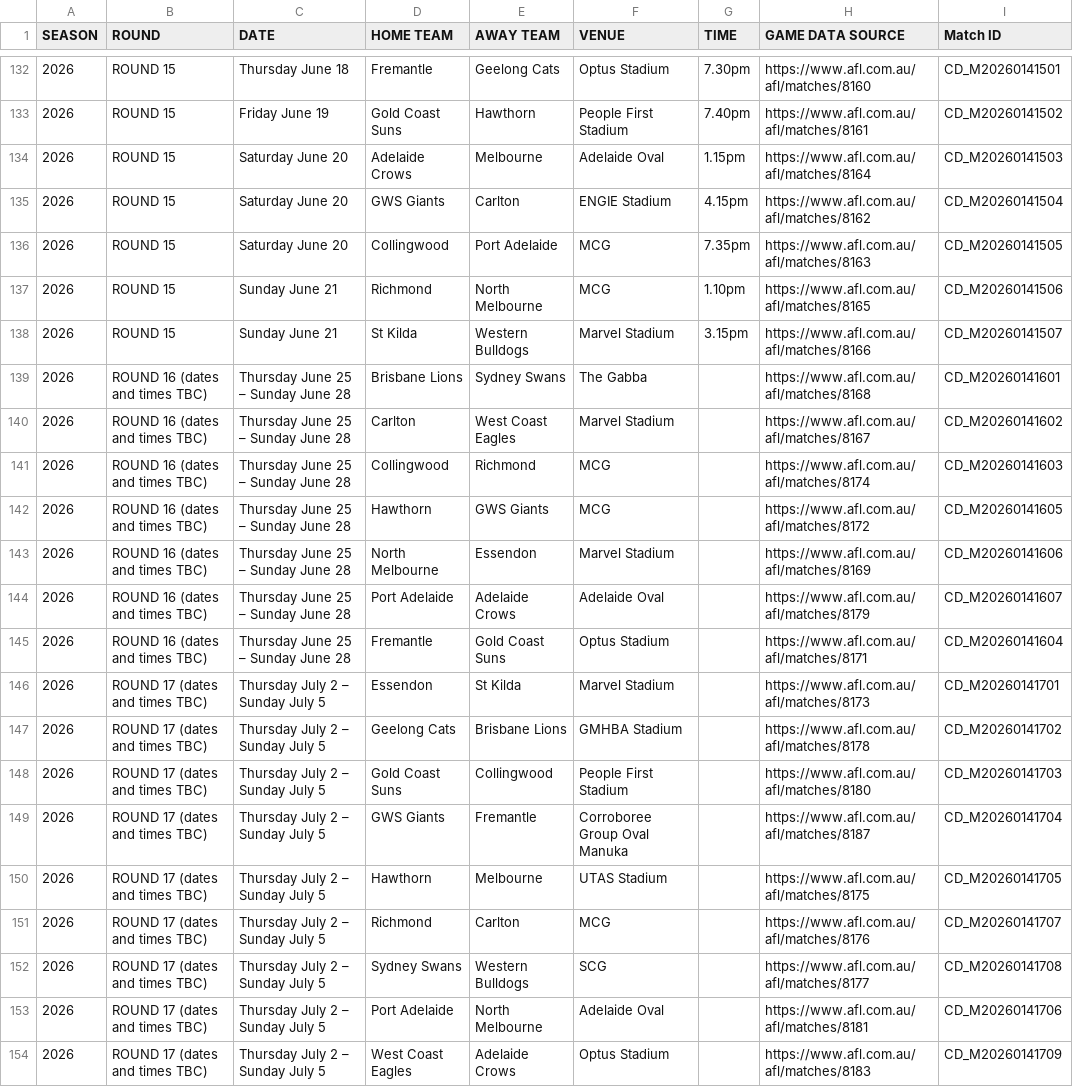
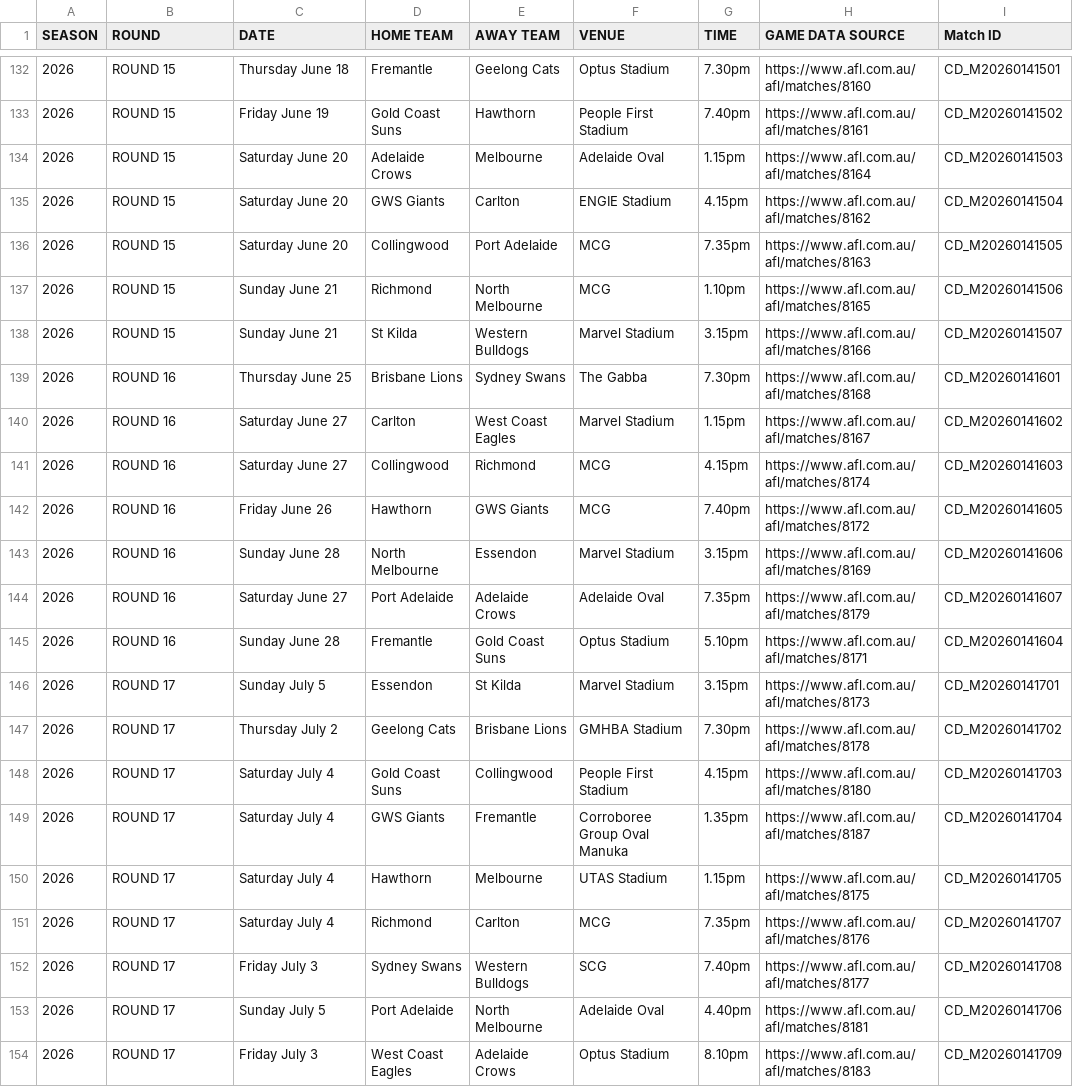
Before and after one commit to Pentyum777/Fantasy-Pairs-and-Weekend-Quads, a CSV file: assets/afl_fixtures_2026.csv, drawn as a sheet; only a part is shown, gaps mark what is left out; the diff covers the shown part only.

Commit message:
Source update

```diff
--- a/assets/afl_fixtures_2026.csv
+++ b/assets/afl_fixtures_2026.csv
@@ -138,17 +138,17 @@
 2026,ROUND 15,Sunday June 21,St Kilda , Western Bulldogs, Marvel Stadium,3.15pm,https://www.afl.com.au/afl/matches/8166,CD_M20260141507
-2026,ROUND 16 (dates and times TBC),Thursday June 25 – Sunday June 28,Brisbane Lions , Sydney Swans, The Gabba,,https://www.afl.com.au/afl/matches/8168,CD_M20260141601
-2026,ROUND 16 (dates and times TBC),Thursday June 25 – Sunday June 28,Carlton , West Coast Eagles, Marvel Stadium,,https://www.afl.com.au/afl/matches/8167,CD_M20260141602
-2026,ROUND 16 (dates and times TBC),Thursday June 25 – Sunday June 28,Collingwood , Richmond, MCG,,https://www.afl.com.au/afl/matches/8174,CD_M20260141603
-2026,ROUND 16 (dates and times TBC),Thursday June 25 – Sunday June 28,Hawthorn , GWS Giants, MCG,,https://www.afl.com.au/afl/matches/8172,CD_M20260141605
-2026,ROUND 16 (dates and times TBC),Thursday June 25 – Sunday June 28,North Melbourne , Essendon, Marvel Stadium,,https://www.afl.com.au/afl/matches/8169,CD_M20260141606
-2026,ROUND 16 (dates and times TBC),Thursday June 25 – Sunday June 28,Port Adelaide , Adelaide Crows, Adelaide Oval,,https://www.afl.com.au/afl/matches/8179,CD_M20260141607
-2026,ROUND 16 (dates and times TBC),Thursday June 25 – Sunday June 28,Fremantle , Gold Coast Suns, Optus Stadium,,https://www.afl.com.au/afl/matches/8171,CD_M20260141604
-2026,ROUND 17 (dates and times TBC),Thursday July 2 – Sunday July 5,Essendon , St Kilda, Marvel Stadium,,https://www.afl.com.au/afl/matches/8173,CD_M20260141701
-2026,ROUND 17 (dates and times TBC),Thursday July 2 – Sunday July 5,Geelong Cats , Brisbane Lions, GMHBA Stadium,,https://www.afl.com.au/afl/matches/8178,CD_M20260141702
-2026,ROUND 17 (dates and times TBC),Thursday July 2 – Sunday July 5,Gold Coast Suns , Collingwood, People First Stadium,,https://www.afl.com.au/afl/matches/8180,CD_M20260141703
-2026,ROUND 17 (dates and times TBC),Thursday July 2 – Sunday July 5,GWS Giants , Fremantle, Corroboree Group Oval Manuka,,https://www.afl.com.au/afl/matches/8187,CD_M20260141704
-2026,ROUND 17 (dates and times TBC),Thursday July 2 – Sunday July 5,Hawthorn , Melbourne, UTAS Stadium,,https://www.afl.com.au/afl/matches/8175,CD_M20260141705
-2026,ROUND 17 (dates and times TBC),Thursday July 2 – Sunday July 5,Richmond , Carlton, MCG,,https://www.afl.com.au/afl/matches/8176,CD_M20260141707
-2026,ROUND 17 (dates and times TBC),Thursday July 2 – Sunday July 5,Sydney Swans , Western Bulldogs, SCG,,https://www.afl.com.au/afl/matches/8177,CD_M20260141708
-2026,ROUND 17 (dates and times TBC),Thursday July 2 – Sunday July 5,Port Adelaide , North Melbourne, Adelaide Oval,,https://www.afl.com.au/afl/matches/8181,CD_M20260141706
-2026,ROUND 17 (dates and times TBC),Thursday July 2 – Sunday July 5,West Coast Eagles , Adelaide Crows, Optus Stadium,,https://www.afl.com.au/afl/matches/8183,CD_M20260141709
+2026,ROUND 16,Thursday June 25,Brisbane Lions , Sydney Swans, The Gabba,7.30pm,https://www.afl.com.au/afl/matches/8168,CD_M20260141601
+2026,ROUND 16,Saturday June 27,Carlton , West Coast Eagles, Marvel Stadium,1.15pm,https://www.afl.com.au/afl/matches/8167,CD_M20260141602
+2026,ROUND 16,Saturday June 27,Collingwood , Richmond, MCG,4.15pm,https://www.afl.com.au/afl/matches/8174,CD_M20260141603
+2026,ROUND 16,Friday June 26,Hawthorn , GWS Giants, MCG,7.40pm,https://www.afl.com.au/afl/matches/8172,CD_M20260141605
+2026,ROUND 16,Sunday June 28,North Melbourne , Essendon, Marvel Stadium,3.15pm,https://www.afl.com.au/afl/matches/8169,CD_M20260141606
+2026,ROUND 16,Saturday June 27,Port Adelaide , Adelaide Crows, Adelaide Oval,7.35pm,https://www.afl.com.au/afl/matches/8179,CD_M20260141607
+2026,ROUND 16,Sunday June 28,Fremantle , Gold Coast Suns, Optus Stadium,5.10pm,https://www.afl.com.au/afl/matches/8171,CD_M20260141604
+2026,ROUND 17,Sunday July 5,Essendon , St Kilda, Marvel Stadium,3.15pm,https://www.afl.com.au/afl/matches/8173,CD_M20260141701
+2026,ROUND 17,Thursday July 2,Geelong Cats , Brisbane Lions, GMHBA Stadium,7.30pm,https://www.afl.com.au/afl/matches/8178,CD_M20260141702
+2026,ROUND 17,Saturday July 4,Gold Coast Suns , Collingwood, People First Stadium,4.15pm,https://www.afl.com.au/afl/matches/8180,CD_M20260141703
+2026,ROUND 17,Saturday July 4,GWS Giants , Fremantle, Corroboree Group Oval Manuka,1.35pm,https://www.afl.com.au/afl/matches/8187,CD_M20260141704
+2026,ROUND 17,Saturday July 4,Hawthorn , Melbourne, UTAS Stadium,1.15pm,https://www.afl.com.au/afl/matches/8175,CD_M20260141705
+2026,ROUND 17,Saturday July 4,Richmond , Carlton, MCG,7.35pm,https://www.afl.com.au/afl/matches/8176,CD_M20260141707
+2026,ROUND 17,Friday July 3,Sydney Swans , Western Bulldogs, SCG,7.40pm,https://www.afl.com.au/afl/matches/8177,CD_M20260141708
+2026,ROUND 17,Sunday July 5,Port Adelaide , North Melbourne, Adelaide Oval,4.40pm,https://www.afl.com.au/afl/matches/8181,CD_M20260141706
+2026,ROUND 17,Friday July 3,West Coast Eagles , Adelaide Crows, Optus Stadium,8.10pm,https://www.afl.com.au/afl/matches/8183,CD_M20260141709
```
Also changed, not shown: 135 edited cells elsewhere in this file, 1 other file.
